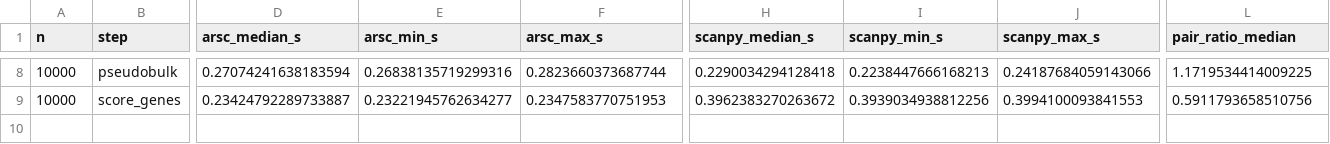
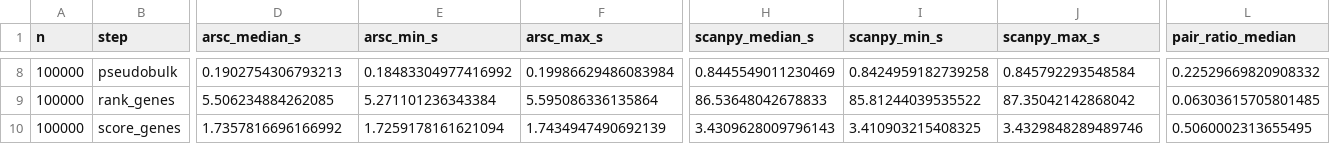
Before and after one commit to jiwen90/arsc, a CSV file: benchmarks/results/paired/summary.csv, drawn as a sheet; only a part is shown, gaps mark what is left out; addresses are those after the commit; rows hold the shown columns only; the diff covers the shown part only; the diff names each change by its address in the sheet, - before the commit and + after, or states it on an @@ line.

Commit message:
Docs: arsc vs scanpy re-timed at 10,000 and 100,000 real cells, 16 cores, after the Gram-matrix PCA, pseudobulk and k-NN changes
arsc faster on all 9 steps at both sizes (1.1x-16x at 10k, 1.3x-16x at 100k; median of 3 warm runs, each size
under the machine-wide timing lock). Scale + PCA 0.49 s vs 1.21 s at 10k (2.5x) and 1.73 s vs 9.67 s at 100k
(5.6x); pseudobulk sums 0.10 s vs 0.27 s (2.6x) and 0.19 s vs 0.84 s (4.4x); markers now timed at 10k (6.3x).
The 1M table is unchanged (not re-run).

```diff
--- a/benchmarks/results/paired/summary.csv
+++ b/benchmarks/results/paired/summary.csv
-A8 (n): 10000
+A8 (n): 100000
-D8 (arsc_median_s): 0.27074241638183594
+D8 (arsc_median_s): 0.1902754306793213
-E8 (arsc_min_s): 0.26838135719299316
+E8 (arsc_min_s): 0.18483304977416992
-F8 (arsc_max_s): 0.2823660373687744
+F8 (arsc_max_s): 0.19986629486083984
-H8 (scanpy_median_s): 0.2290034294128418
+H8 (scanpy_median_s): 0.8445549011230469
-I8 (scanpy_min_s): 0.2238447666168213
+I8 (scanpy_min_s): 0.8424959182739258
-J8 (scanpy_max_s): 0.24187684059143066
+J8 (scanpy_max_s): 0.845792293548584
-L8 (pair_ratio_median): 1.1719534414009225
+L8 (pair_ratio_median): 0.22529669820908332
+row 9: 100000 | rank_genes | 5.506234884262085 | 5.271101236343384 | 5.595086336135864 | 86.53648042678833 | 85.81244039535522 | 87.35042142868042 | 0.06303615705801485
-A10 (n): 10000
+A10 (n): 100000
-D10 (arsc_median_s): 0.23424792289733887
+D10 (arsc_median_s): 1.7357816696166992
-E10 (arsc_min_s): 0.23221945762634277
+E10 (arsc_min_s): 1.7259178161621094
-F10 (arsc_max_s): 0.2347583770751953
+F10 (arsc_max_s): 1.7434947490692139
-H10 (scanpy_median_s): 0.3962383270263672
+H10 (scanpy_median_s): 3.4309628009796143
-I10 (scanpy_min_s): 0.3939034938812256
+I10 (scanpy_min_s): 3.410903215408325
-J10 (scanpy_max_s): 0.3994100093841553
+J10 (scanpy_max_s): 3.4329848289489746
-L10 (pair_ratio_median): 0.5911793658510756
+L10 (pair_ratio_median): 0.5060002313655495
```
Also changed, not shown: 96 edited cells elsewhere in this file, 8 other files.
